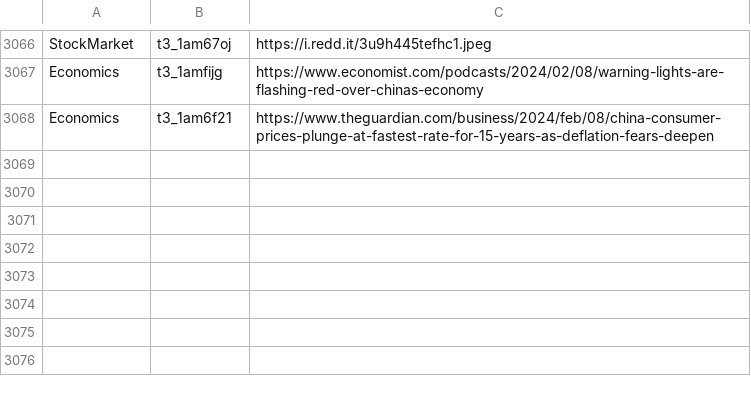
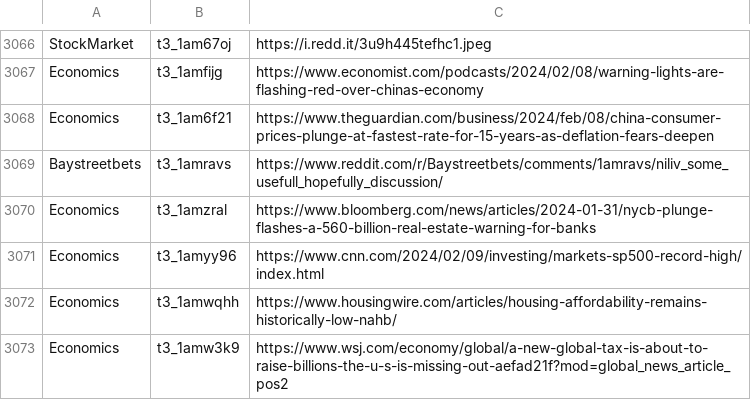
Before and after one commit to dli-invest/stonk_events, a CSV file: data/reddit/reddit_articles.csv, drawn as a sheet; only a part is shown, gaps mark what is left out.

```diff
--- a/data/reddit/reddit_articles.csv
+++ b/data/reddit/reddit_articles.csv
@@ -3068 +3068,6 @@ Economics,t3_1amfijg,https://www.economist.com/podcasts/2024/02/08/warning-light
 Economics,t3_1am6f21,https://www.theguardian.com/business/2024/feb/08/china-consumer-prices-plunge-at-fastest-rate-for-15-years-as-deflation-fears-deepen
+Baystreetbets,t3_1amravs,https://www.reddit.com/r/Baystreetbets/comments/1amravs/niliv_some_usefull_hopefully_discussion/
+Economics,t3_1amzral,https://www.bloomberg.com/news/articles/2024-01-31/nycb-plunge-flashes-a-560-billion-real-estate-warning-for-banks
+Economics,t3_1amyy96,https://www.cnn.com/2024/02/09/investing/markets-sp500-record-high/index.html
+Economics,t3_1amwqhh,https://www.housingwire.com/articles/housing-affordability-remains-historically-low-nahb/
+Economics,t3_1amw3k9,https://www.wsj.com/economy/global/a-new-global-tax-is-about-to-raise-billions-the-u-s-is-missing-out-aefad21f?mod=global_news_article_pos2
```
Also changed, not shown: 2 other files.
